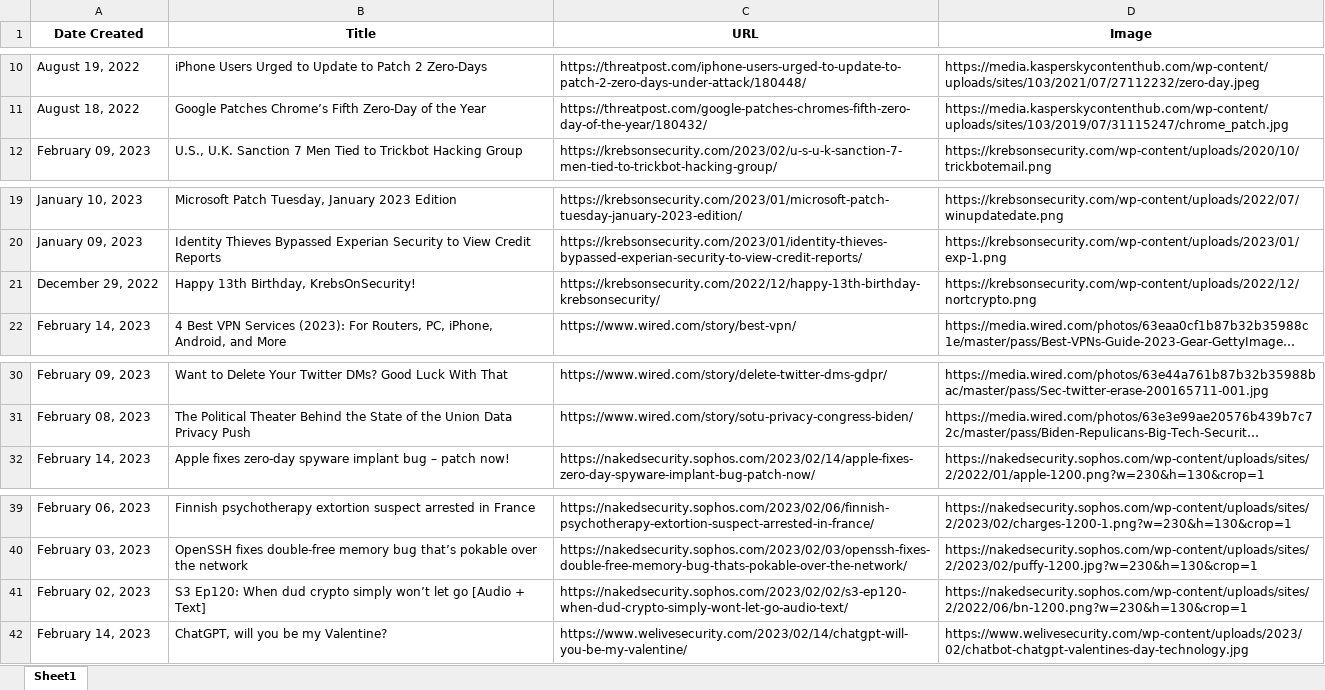
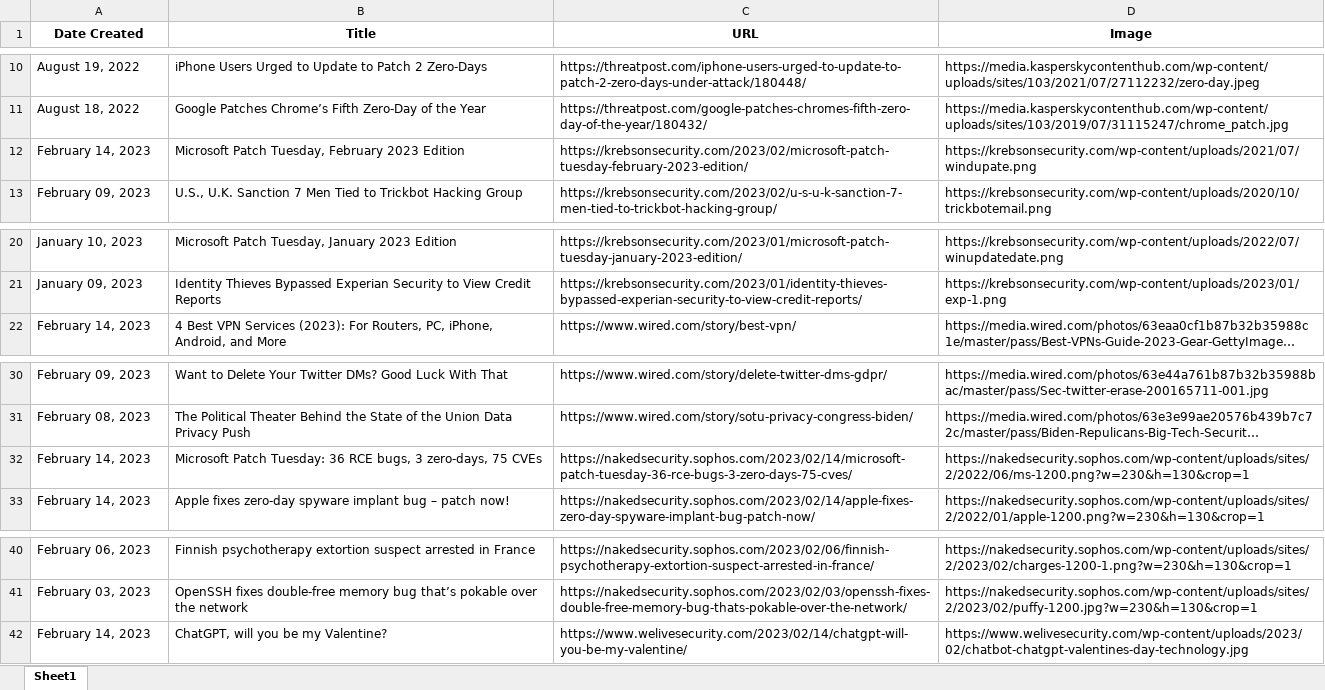
Before and after one commit to thecyberbytes/thecyberbytes.github.io, an Excel workbook: cyber_web/excels/news_feed.xlsx, sheet Sheet1, drawn as a sheet; only a part is shown, gaps mark what is left out; long unchanged cells end in …; values as stored, in another font and other column widths than the file's, no borders; removed rows and columns are numbered as before the commit, all else as after; the diff names each change by its address in the sheet, - before the commit and + after, or states it on an @@ line.

```diff
--- a/cyber_web/excels/news_feed.xlsx (sheet Sheet1)
+++ b/cyber_web/excels/news_feed.xlsx (sheet Sheet1)
+row 12: February 14, 2023 | Microsoft Patch Tuesday, February 2023 Edition | https://krebsonsecurity.com/2023/02/microsoft-patch-tuesday-february-2023-edition/ | https://krebsonsecurity.com/wp-content/uploads/2021/07/windupate.png
-row 21: December 29, 2022 | Happy 13th Birthday, KrebsOnSecurity! | https://krebsonsecurity.com/2022/12/happy-13th-birthday-krebsonsecurity/ | https://krebsonsecurity.com/wp-content/uploads/2022/12/nortcrypto.png
+row 32: February 14, 2023 | Microsoft Patch Tuesday: 36 RCE bugs, 3 zero-days, 75 CVEs | https://nakedsecurity.sophos.com/2023/02/14/microsoft-patch-tuesday-36-rce-bugs-3-zero-days-75-cves/ | https://nakedsecurity.sophos.com/wp-content/uploads/sites/2/2022/06/ms-1200.png?w=230&h=130&crop=1
-row 41: February 02, 2023 | S3 Ep120: When dud crypto simply won’t let go [Audio + Text] | https://nakedsecurity.sophos.com/2023/02/02/s3-ep120-when-dud-crypto-simply-wont-let-go-audio-text/ | https://nakedsecurity.sophos.com/wp-content/uploads/sites/2/2022/06/bn-1200.png?w=230&h=130&crop=1
```
Also changed, not shown: cyber_web/excels/blog_feed.xlsx, cyber_web/excels/news_categorized.xlsx, 26 other files.
